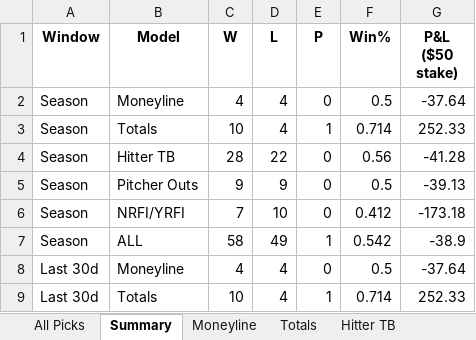
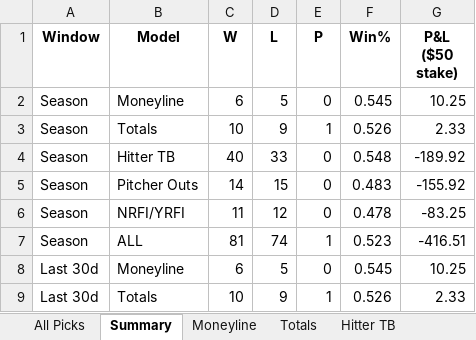
Before and after one commit to seanpfarrell12-sys/baseball-models, an Excel workbook: tracking/picks.xlsx, sheet Summary, drawn as a sheet; only a part is shown; values as stored, in another font and other column widths than the file's, no borders; the diff covers the shown part only; the diff names each change by its address in the sheet, - before the commit and + after, or states it on an @@ line.

```diff
--- a/tracking/picks.xlsx (sheet Summary)
+++ b/tracking/picks.xlsx (sheet Summary)
-C2 (W): 4
+C2 (W): 6
-D2 (L): 4
+D2 (L): 5
-F2 (Win%): 0.5
+F2 (Win%): 0.545
-G2 (P&L ($50 stake)): -37.64
+G2 (P&L ($50 stake)): 10.25
-D3 (L): 4
+D3 (L): 9
-F3 (Win%): 0.714
+F3 (Win%): 0.526
-G3 (P&L ($50 stake)): 252.33
+G3 (P&L ($50 stake)): 2.33
-C4 (W): 28
+C4 (W): 40
-D4 (L): 22
+D4 (L): 33
-F4 (Win%): 0.56
+F4 (Win%): 0.548
-G4 (P&L ($50 stake)): -41.28
+G4 (P&L ($50 stake)): -189.92
-C5 (W): 9
+C5 (W): 14
-D5 (L): 9
+D5 (L): 15
-F5 (Win%): 0.5
+F5 (Win%): 0.483
-G5 (P&L ($50 stake)): -39.13
+G5 (P&L ($50 stake)): -155.92
-C6 (W): 7
+C6 (W): 11
-D6 (L): 10
+D6 (L): 12
-F6 (Win%): 0.412
+F6 (Win%): 0.478
-G6 (P&L ($50 stake)): -173.18
+G6 (P&L ($50 stake)): -83.25
-C7 (W): 58
+C7 (W): 81
-D7 (L): 49
+D7 (L): 74
-F7 (Win%): 0.542
+F7 (Win%): 0.523
-G7 (P&L ($50 stake)): -38.9
+G7 (P&L ($50 stake)): -416.51
-C8 (W): 4
+C8 (W): 6
-D8 (L): 4
+D8 (L): 5
-F8 (Win%): 0.5
+F8 (Win%): 0.545
-G8 (P&L ($50 stake)): -37.64
+G8 (P&L ($50 stake)): 10.25
-D9 (L): 4
+D9 (L): 9
-F9 (Win%): 0.714
+F9 (Win%): 0.526
-G9 (P&L ($50 stake)): 252.33
+G9 (P&L ($50 stake)): 2.33
```
Also changed, not shown: 39 edited cells elsewhere in this sheet, sheet All Picks, sheet Hitter TB, sheet Pitcher Outs, sheet NRFI-YRFI, sheet Totals, sheet Moneyline.
